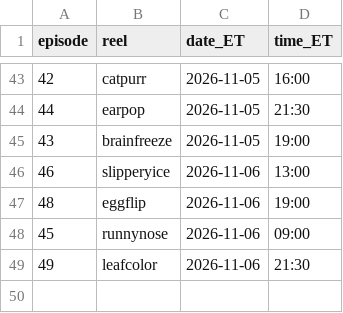
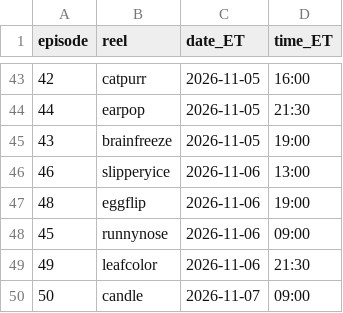
Before and after one commit to jiewei190-arch/reel-render, a CSV file: handoff/episodes.csv, drawn as a sheet; only a part is shown, gaps mark what is left out.

```diff
--- a/handoff/episodes.csv
+++ b/handoff/episodes.csv
@@ -49 +49,2 @@ episode,reel,date_ET,time_ET
 49,leafcolor,2026-11-06,21:30
+50,candle,2026-11-07,09:00
```
Also changed, not shown: handoff/schedule_batchN.csv, 20 other files.
